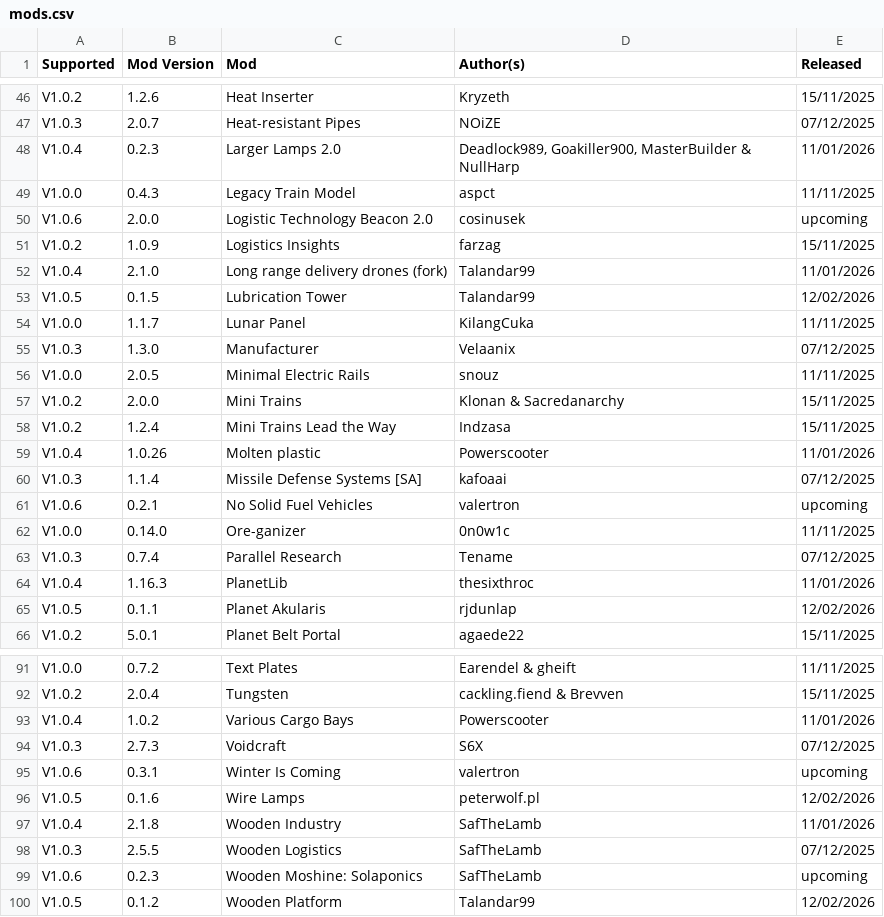
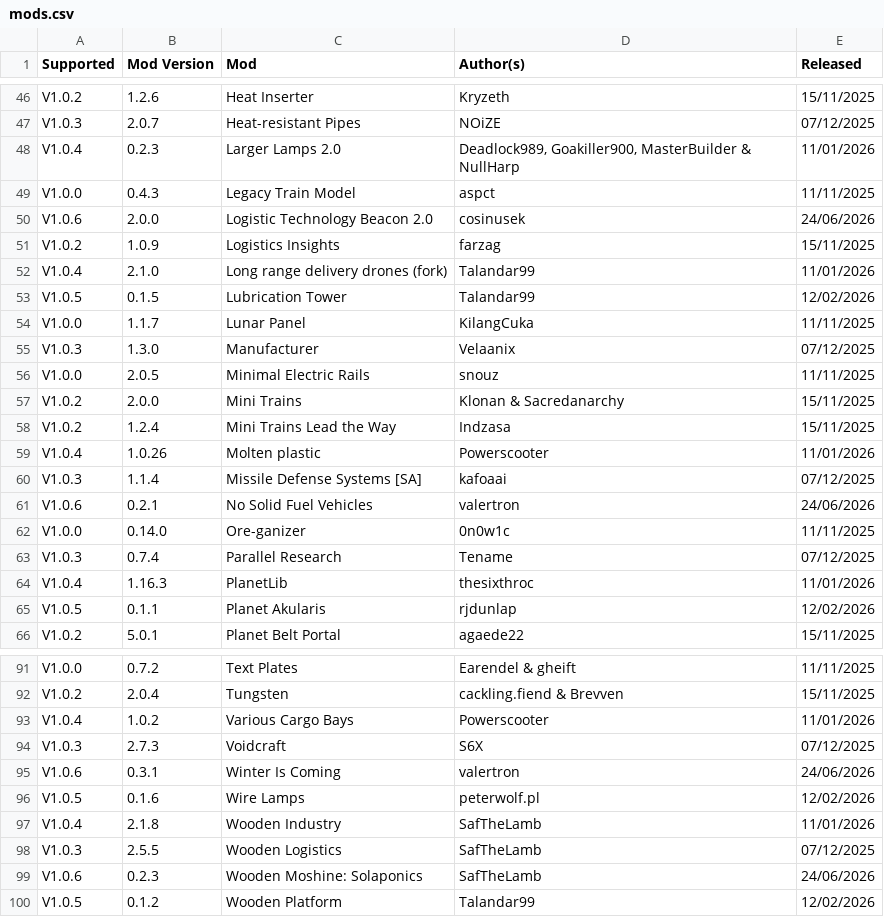
Before and after one commit to odnols/Traducoes-PT-BR, a CSV file: mods.csv, drawn as a sheet; only a part is shown, gaps mark what is left out; the diff covers the shown part only.

```diff
--- a/mods.csv
+++ b/mods.csv
@@ -49,3 +49,3 @@ V1.0.4,0.2.3,Larger Lamps 2.0,"Deadlock989, Goakiller900, MasterBuilder & NullHa
 V1.0.0,0.4.3,Legacy Train Model,aspct,11/11/2025
-V1.0.6,2.0.0,Logistic Technology Beacon 2.0,cosinusek,upcoming
+V1.0.6,2.0.0,Logistic Technology Beacon 2.0,cosinusek,24/06/2026
 V1.0.2,1.0.9,Logistics Insights,farzag,15/11/2025
@@ -60,3 +60,3 @@ V1.0.4,1.0.26,Molten plastic,Powerscooter,11/01/2026
 V1.0.3,1.1.4,Missile Defense Systems [SA],kafoaai,07/12/2025
-V1.0.6,0.2.1,No Solid Fuel Vehicles,valertron,upcoming
+V1.0.6,0.2.1,No Solid Fuel Vehicles,valertron,24/06/2026
 V1.0.0,0.14.0,Ore-ganizer,0n0w1c,11/11/2025
@@ -94,3 +94,3 @@ V1.0.4,1.0.2,Various Cargo Bays,Powerscooter,11/01/2026
 V1.0.3,2.7.3,Voidcraft,S6X,07/12/2025
-V1.0.6,0.3.1,Winter Is Coming,valertron,upcoming
+V1.0.6,0.3.1,Winter Is Coming,valertron,24/06/2026
 V1.0.5,0.1.6,Wire Lamps,peterwolf.pl,12/02/2026
@@ -98,3 +98,3 @@ V1.0.4,2.1.8,Wooden Industry,SafTheLamb,11/01/2026
 V1.0.3,2.5.5,Wooden Logistics,SafTheLamb,07/12/2025
-V1.0.6,0.2.3,Wooden Moshine: Solaponics,SafTheLamb,upcoming
+V1.0.6,0.2.3,Wooden Moshine: Solaponics,SafTheLamb,24/06/2026
 V1.0.5,0.1.2,Wooden Platform,Talandar99,12/02/2026
```
Also changed, not shown: 7 edited cells elsewhere in this file, 5 other files.
